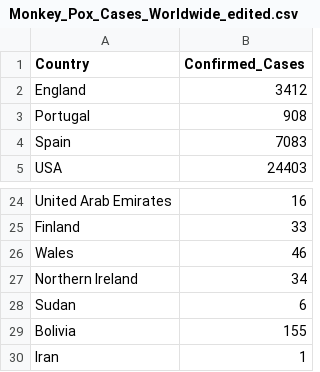
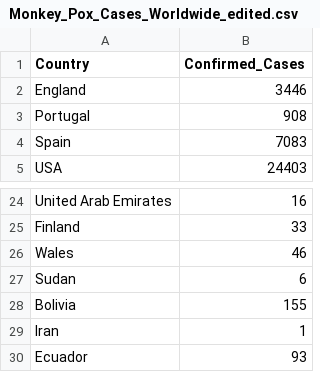
Before and after one commit to sarahsuhaimi/playground, a CSV file: Monkey_Pox_Cases_Worldwide_edited.csv, drawn as a sheet; only a part is shown, gaps mark what is left out; the shorter side is filled out with more unchanged rows.

Commit message:
Update Monkey_Pox_Cases_Worldwide_edited.csv

```diff
--- a/Monkey_Pox_Cases_Worldwide_edited.csv
+++ b/Monkey_Pox_Cases_Worldwide_edited.csv
@@ -1,3 +1,3 @@
 Country,Confirmed_Cases
-England,3412
+England,3446
 Portugal,908
@@ -26,3 +26,2 @@ Finland,33
 Wales,46
-Northern Ireland,34
 Sudan,6
```
